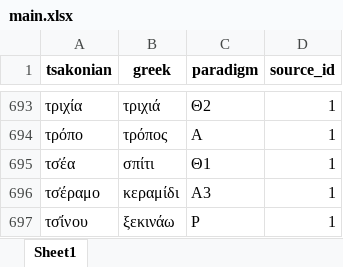
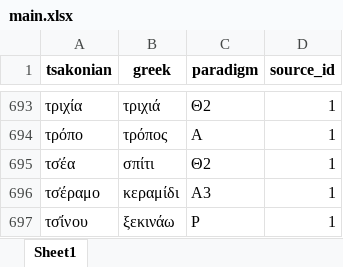
Before and after one commit to jgchaparro/TsakonianDB, an Excel workbook: data/tables/main.xlsx, sheet Sheet1, drawn as a sheet; only a part is shown, gaps mark what is left out; values as stored, in another font and other column widths than the file's, no borders; the diff names each change by its address in the sheet, - before the commit and + after, or states it on an @@ line.

Commit message:
Create HF dataset

```diff
--- a/data/tables/main.xlsx (sheet Sheet1)
+++ b/data/tables/main.xlsx (sheet Sheet1)
-C695 (paradigm): Θ1
+C695 (paradigm): Θ2
```
Also changed, not shown: data/tables/paradigms.xlsx, 3 other files.
